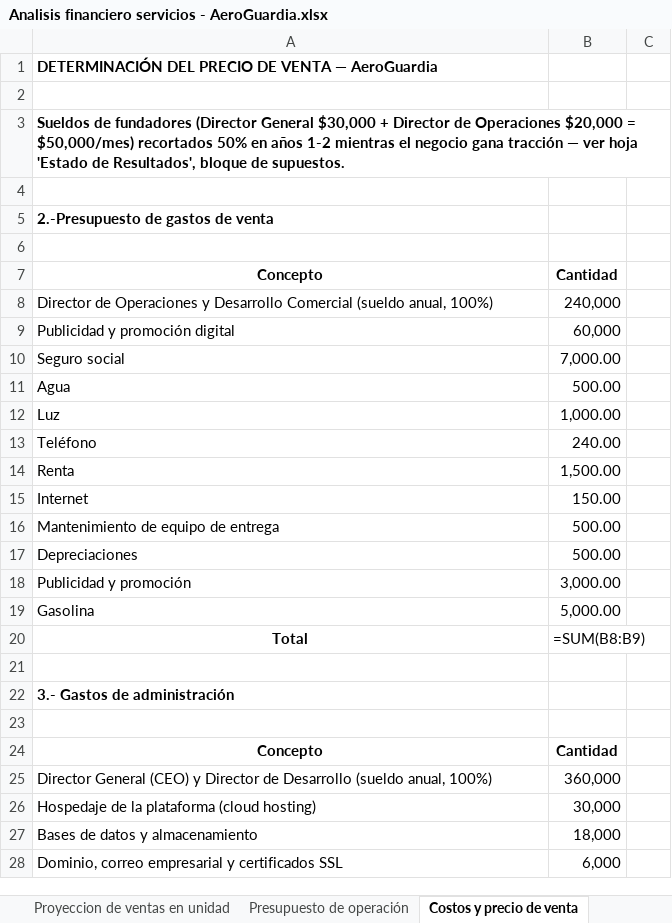
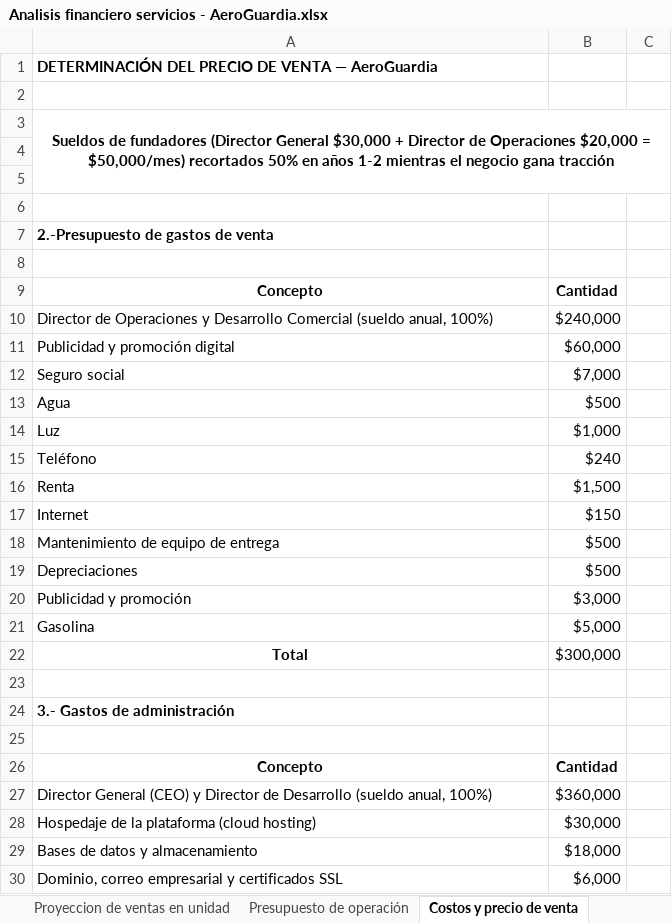
Before and after one commit to Vector4c5/Repo_AeroGuardia, an Excel workbook: Noveno_Cuatrimestre/Estudio_Financiero/Analisis financiero servicios - AeroGuardia.xlsx, sheet Costos y precio de venta, drawn as a sheet; only a part is shown; values as stored, in another font and other column widths than the file's, no borders; formulas without a stored value are shown as written; addresses are those after the commit; the diff covers the shown part only; the diff names each change by its address in the sheet, - before the commit and + after, or states it on an @@ line.

Commit message:
Limpieza visual/estructural del Estudio Financiero y entregables de noveno
Corrige el Estudio Financiero (Word + Excel) sin tocar cifras: elimina bloque
P&L duplicado, jerarquia de titulos, redundancia de texto, error de encabezado
VAN/TIR, y Excel duplicados. Actualiza reporte estructurado, ficha tecnica y
pitch en ingles con los avances mas recientes.

```diff
--- a/Noveno_Cuatrimestre/Estudio_Financiero/Analisis financiero servicios - AeroGuardia.xlsx (sheet Costos y precio de venta)
+++ b/Noveno_Cuatrimestre/Estudio_Financiero/Analisis financiero servicios - AeroGuardia.xlsx (sheet Costos y precio de venta)
-A3: …gana tracción — ver hoja 'Estado de Resultados', bloque de supuestos.
+A3: …gana tracción
-A3 alignment: left
+A3 alignment: center
+A3:C5 merged
+row 4: (empty)
+row 5: (empty)
-B10: 240,000
+B10: $240,000
-B11: 60,000
+B11: $60,000
-B12: 7,000.00
+B12: $7,000
-B13: 500.00
+B13: $500
-B14: 1,000.00
+B14: $1,000
-B15: 240.00
+B15: $240
-B16: 1,500.00
+B16: $1,500
-B17: 150.00
+B17: $150
-B18:B19: 500.00
+B18:B19: $500
-B20: 3,000.00
+B20: $3,000
-B21: 5,000.00
+B21: $5,000
-B22: =SUM(B8:B9)
+B22: $300,000
-B27: 360,000
+B27: $360,000
-B28: 30,000
+B28: $30,000
-B29: 18,000
+B29: $18,000
-B30: 6,000
+B30: $6,000
```
Also changed, not shown: 23 edited cells and cell formats elsewhere in this sheet, sheet Amortización, sheet Estado de Resultados, sheet Ventas presupuestadas en $, sheet VAN y TIR, sheet Flujo de efectivo, sheet Inversión inicial, 2 more sheets, hidden cells, charts or pictures, 14 other files.
